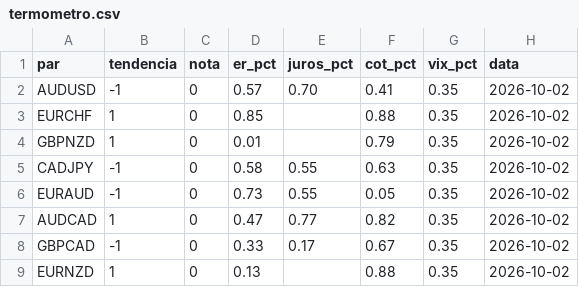
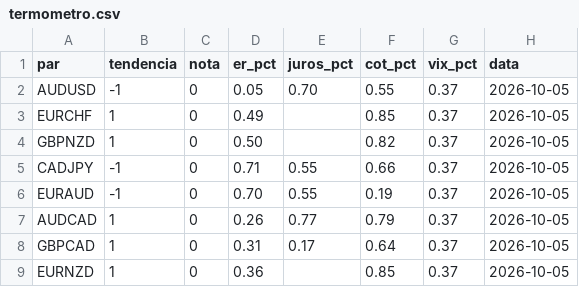
Before and after one commit to viniciussantoscoelhopro-art/termometro, a CSV file: termometro.csv, drawn as a sheet.

Commit message:
termometro 2026-10-05

```diff
--- a/termometro.csv
+++ b/termometro.csv
@@ -1,9 +1,9 @@
 par;tendencia;nota;er_pct;juros_pct;cot_pct;vix_pct;data
-AUDUSD;-1;0;0.57;0.70;0.41;0.35;2026-10-02
-EURCHF;1;0;0.85;;0.88;0.35;2026-10-02
-GBPNZD;1;0;0.01;;0.79;0.35;2026-10-02
-CADJPY;-1;0;0.58;0.55;0.63;0.35;2026-10-02
-EURAUD;-1;0;0.73;0.55;0.05;0.35;2026-10-02
-AUDCAD;1;0;0.47;0.77;0.82;0.35;2026-10-02
-GBPCAD;-1;0;0.33;0.17;0.67;0.35;2026-10-02
-EURNZD;1;0;0.13;;0.88;0.35;2026-10-02
+AUDUSD;-1;0;0.05;0.70;0.55;0.37;2026-10-05
+EURCHF;1;0;0.49;;0.85;0.37;2026-10-05
+GBPNZD;1;0;0.50;;0.82;0.37;2026-10-05
+CADJPY;-1;0;0.71;0.55;0.66;0.37;2026-10-05
+EURAUD;-1;0;0.70;0.55;0.19;0.37;2026-10-05
+AUDCAD;1;0;0.26;0.77;0.79;0.37;2026-10-05
+GBPCAD;1;0;0.31;0.17;0.64;0.37;2026-10-05
+EURNZD;1;0;0.36;;0.85;0.37;2026-10-05
```
